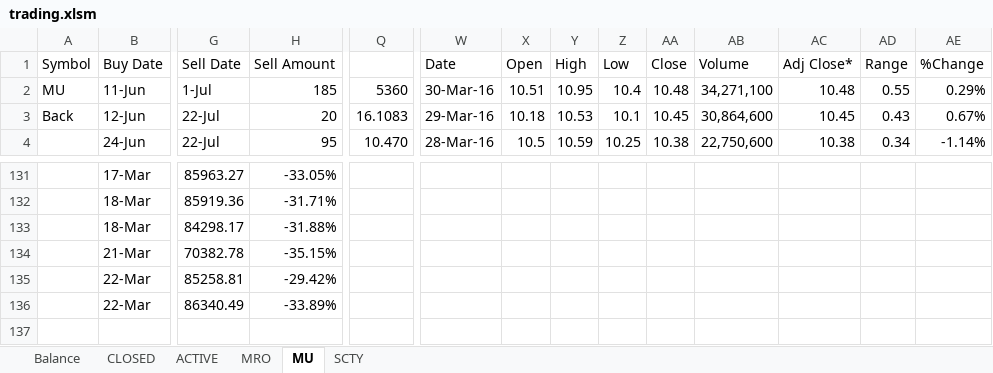
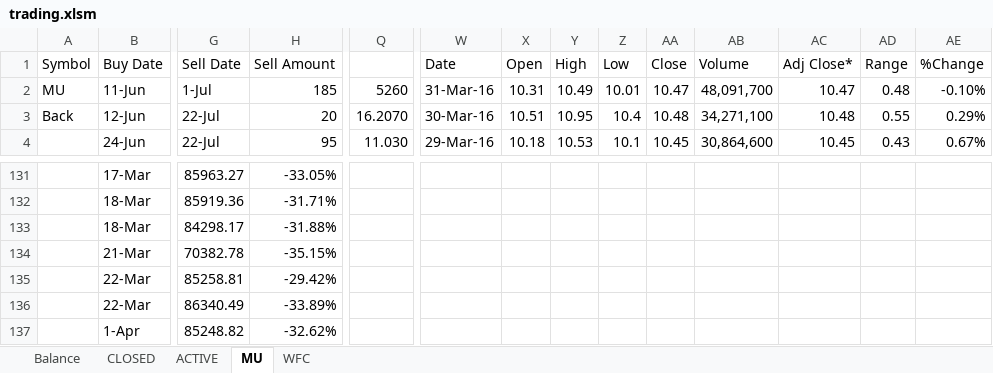
Before and after one commit to minqiang/GP, an Excel workbook: trading.xlsm, sheet MU, drawn as a sheet; only a part is shown, gaps mark what is left out; values as stored, in another font and other column widths than the file's, no cell formats; charts and pictures and conditional formats not drawn; rows hold the shown columns only; the diff covers the shown part only; the diff names each change by its address in the sheet, - before the commit and + after, or states it on an @@ line.

```diff
--- a/trading.xlsm (sheet MU)
+++ b/trading.xlsm (sheet MU)
@@ sheet tab hidden: MRO @@
@@ sheet tab hidden: SCTY @@
@@ sheet tab unhidden: WFC @@
-Q2: 5360
+Q2: 5260
-W2 (Date): 30-Mar-16
+W2 (Date): 31-Mar-16
-X2 (Open): 10.51
+X2 (Open): 10.31
-Y2 (High): 10.95
+Y2 (High): 10.49
-Z2 (Low): 10.4
+Z2 (Low): 10.01
-AA2 (Close): 10.48
+AA2 (Close): 10.47
-AB2 (Volume): 34,271,100
+AB2 (Volume): 48,091,700
-AC2 (Adj Close*): 10.48
+AC2 (Adj Close*): 10.47
-AD2 (Range): 0.55
+AD2 (Range): 0.48
-AE2 (%Change): 0.29%
+AE2 (%Change): -0.10%
-Q3: 16.1083
+Q3: 16.2070
-W3 (Date): 29-Mar-16
+W3 (Date): 30-Mar-16
-X3 (Open): 10.18
+X3 (Open): 10.51
-Y3 (High): 10.53
+Y3 (High): 10.95
-Z3 (Low): 10.1
+Z3 (Low): 10.4
-AA3 (Close): 10.45
+AA3 (Close): 10.48
-AB3 (Volume): 30,864,600
+AB3 (Volume): 34,271,100
-AC3 (Adj Close*): 10.45
+AC3 (Adj Close*): 10.48
-AD3 (Range): 0.43
+AD3 (Range): 0.55
-AE3 (%Change): 0.67%
+AE3 (%Change): 0.29%
-Q4: 10.470
+Q4: 11.030
-W4 (Date): 28-Mar-16
+W4 (Date): 29-Mar-16
-X4 (Open): 10.5
+X4 (Open): 10.18
-Y4 (High): 10.59
+Y4 (High): 10.53
-Z4 (Low): 10.25
+Z4 (Low): 10.1
-AA4 (Close): 10.38
+AA4 (Close): 10.45
-AB4 (Volume): 22,750,600
+AB4 (Volume): 30,864,600
-AC4 (Adj Close*): 10.38
+AC4 (Adj Close*): 10.45
-AD4 (Range): 0.34
+AD4 (Range): 0.43
-AE4 (%Change): -1.14%
+AE4 (%Change): 0.67%
+row 137:  | 1-Apr | 85248.82 | -32.62%
```
Also changed, not shown: 1 added row, 1 removed row, 464 edited cells and merged cells elsewhere in this sheet, sheet ACTIVE, sheet Balance, sheet CLOSED, cell formats, formulas that keep their value, charts or pictures.
